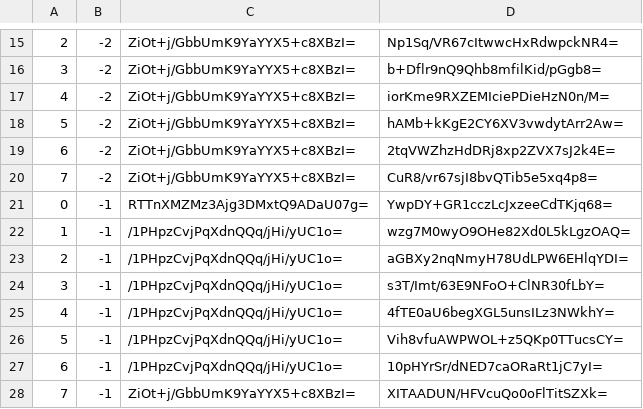
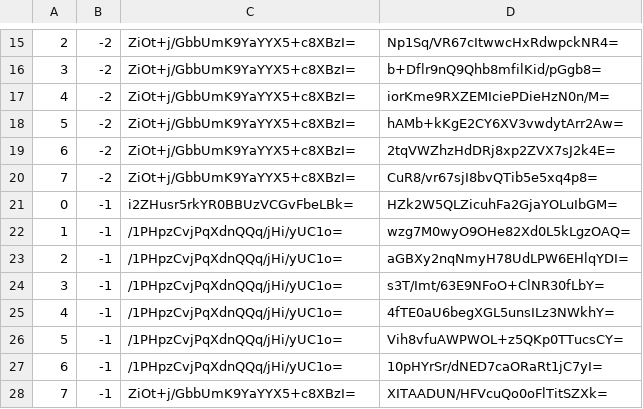
Before and after one commit to counterfitninja/chilled-nether, a CSV file: tiles/zoom.-1/metadata/k.0.-1.csv, drawn as a sheet; only a part is shown, gaps mark what is left out.

```diff
--- a/tiles/zoom.-1/metadata/k.0.-1.csv
+++ b/tiles/zoom.-1/metadata/k.0.-1.csv
@@ -20,3 +20,3 @@
 7,-2,ZiOt+j/GbbUmK9YaYYX5+c8XBzI=,CuR8/vr67sjI8bvQTib5e5xq4p8=
-0,-1,RTTnXMZMz3Ajg3DMxtQ9ADaU07g=,YwpDY+GR1cczLcJxzeeCdTKjq68=
+0,-1,i2ZHusr5rkYR0BBUzVCGvFbeLBk=,HZk2W5QLZicuhFa2GjaYOLuIbGM=
 1,-1,/1PHpzCvjPqXdnQQq/jHi/yUC1o=,wzg7M0wyO9OHe82Xd0L5kLgzOAQ=
```
Also changed, not shown: tiles/zoom.-1/metadata/k.-1.-1.csv, tiles/zoom.-1/metadata/k.-1.0.csv, 41 other files.
